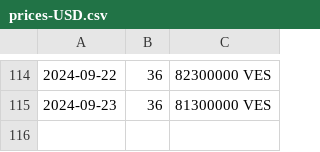
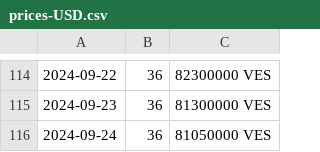
Before and after one commit to mrrern/merida-june-6-2024, a CSV file: prices-USD.csv, drawn as a sheet; only a part is shown, gaps mark what is left out; the diff names each change by its address in the sheet, - before the commit and + after, or states it on an @@ line.

```diff
--- a/prices-USD.csv
+++ b/prices-USD.csv
+row 116: 2024-09-24 | 36 | 81050000 VES
```
